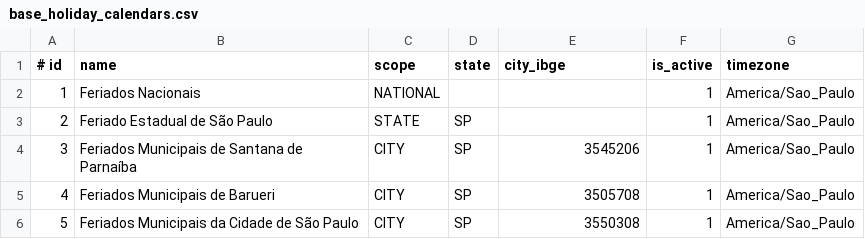
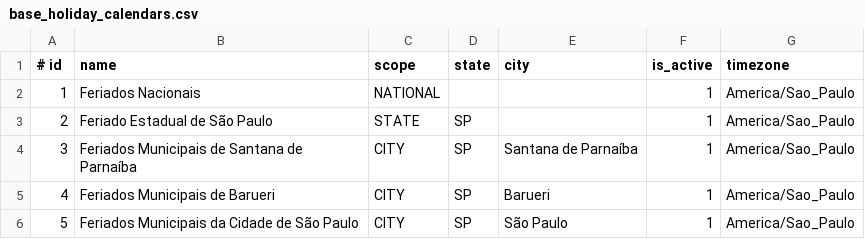
Before and after one commit to projeto-toq/toq_server, a CSV file: data/base_holiday_calendars.csv, drawn as a sheet.

Commit message:
feat: Refactor holiday calendar model to replace city_ibge with city and update related handlers

```diff
--- a/data/base_holiday_calendars.csv
+++ b/data/base_holiday_calendars.csv
@@ -1,6 +1,6 @@
-# id;name;scope;state;city_ibge;is_active;timezone
+# id;name;scope;state;city;is_active;timezone
 1;"Feriados Nacionais";NATIONAL;;;1;"America/Sao_Paulo"
 2;"Feriado Estadual de São Paulo";STATE;SP;;1;"America/Sao_Paulo"
-3;"Feriados Municipais de Santana de Parnaíba";CITY;SP;3545206;1;"America/Sao_Paulo"
-4;"Feriados Municipais de Barueri";CITY;SP;3505708;1;"America/Sao_Paulo"
-5;"Feriados Municipais da Cidade de São Paulo";CITY;SP;3550308;1;"America/Sao_Paulo"
+3;"Feriados Municipais de Santana de Parnaíba";CITY;SP;"Santana de Parnaíba";1;"America/Sao_Paulo"
+4;"Feriados Municipais de Barueri";CITY;SP;"Barueri";1;"America/Sao_Paulo"
+5;"Feriados Municipais da Cidade de São Paulo";CITY;SP;"São Paulo";1;"America/Sao_Paulo"
```
Also changed, not shown: 26 other files.
